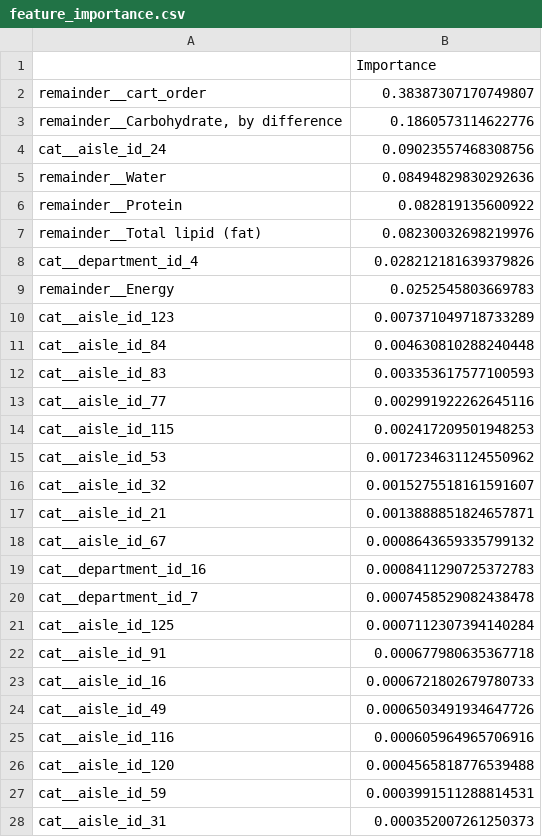
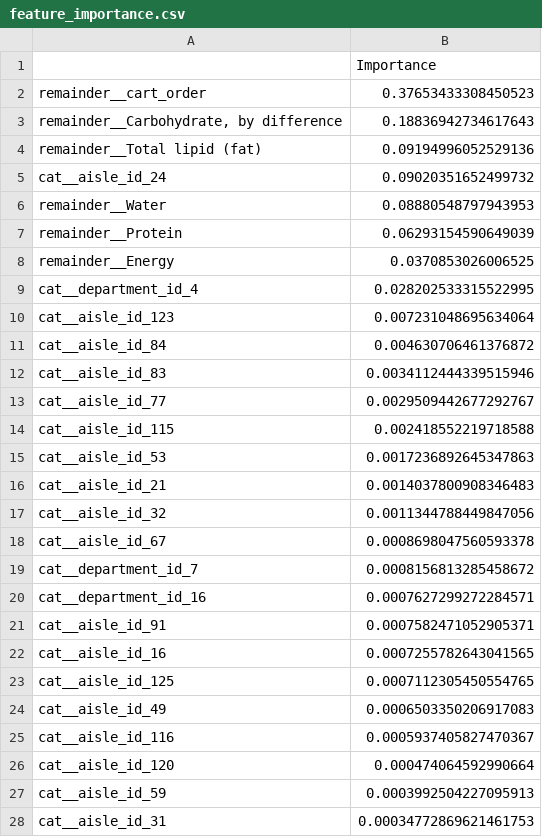
Before and after one commit to cur8tor/tmartzDS, a CSV file: Output/feature_importance.csv, drawn as a sheet; only a part is shown; the diff covers the shown part only.

```diff
--- a/Output/feature_importance.csv
+++ b/Output/feature_importance.csv
@@ -1,28 +1,28 @@
 ,Importance
-remainder__cart_order,0.38387307170749807
-"remainder__Carbohydrate, by difference",0.1860573114622776
-cat__aisle_id_24,0.09023557468308756
-remainder__Water,0.08494829830292636
-remainder__Protein,0.082819135600922
-remainder__Total lipid (fat),0.08230032698219976
-cat__department_id_4,0.028212181639379826
-remainder__Energy,0.0252545803669783
-cat__aisle_id_123,0.007371049718733289
-cat__aisle_id_84,0.004630810288240448
-cat__aisle_id_83,0.003353617577100593
-cat__aisle_id_77,0.002991922262645116
-cat__aisle_id_115,0.002417209501948253
-cat__aisle_id_53,0.0017234631124550962
-cat__aisle_id_32,0.0015275518161591607
-cat__aisle_id_21,0.0013888851824657871
-cat__aisle_id_67,0.0008643659335799132
-cat__department_id_16,0.0008411290725372783
-cat__department_id_7,0.0007458529082438478
-cat__aisle_id_125,0.0007112307394140284
-cat__aisle_id_91,0.000677980635367718
-cat__aisle_id_16,0.0006721802679780733
-cat__aisle_id_49,0.0006503491934647726
-cat__aisle_id_116,0.000605964965706916
-cat__aisle_id_120,0.0004565818776539488
-cat__aisle_id_59,0.0003991511288814531
-cat__aisle_id_31,0.000352007261250373
+remainder__cart_order,0.37653433308450523
+"remainder__Carbohydrate, by difference",0.18836942734617643
+remainder__Total lipid (fat),0.09194996052529136
+cat__aisle_id_24,0.09020351652499732
+remainder__Water,0.08880548797943953
+remainder__Protein,0.06293154590649039
+remainder__Energy,0.0370853026006525
+cat__department_id_4,0.028202533315522995
+cat__aisle_id_123,0.007231048695634064
+cat__aisle_id_84,0.004630706461376872
+cat__aisle_id_83,0.0034112444339515946
+cat__aisle_id_77,0.0029509442677292767
+cat__aisle_id_115,0.002418552219718588
+cat__aisle_id_53,0.0017236892645347863
+cat__aisle_id_21,0.0014037800908346483
+cat__aisle_id_32,0.0011344788449847056
+cat__aisle_id_67,0.0008698047560593378
+cat__department_id_7,0.0008156813285458672
+cat__department_id_16,0.0007627299272284571
+cat__aisle_id_91,0.0007582471052905371
+cat__aisle_id_16,0.0007255782643041565
+cat__aisle_id_125,0.0007112305450554765
+cat__aisle_id_49,0.0006503350206917083
+cat__aisle_id_116,0.0005937405827470367
+cat__aisle_id_120,0.000474064592990664
+cat__aisle_id_59,0.0003992504227095913
+cat__aisle_id_31,0.00034772869621461753
```
Also changed, not shown: 25 added rows, 25 removed rows, 3 moved rows and 55 edited cells elsewhere in this file, Output/ReOrdersOnly/3ProductsNew.csv, Output/ReOrdersOnly/predictions.csv, 6 other files.
